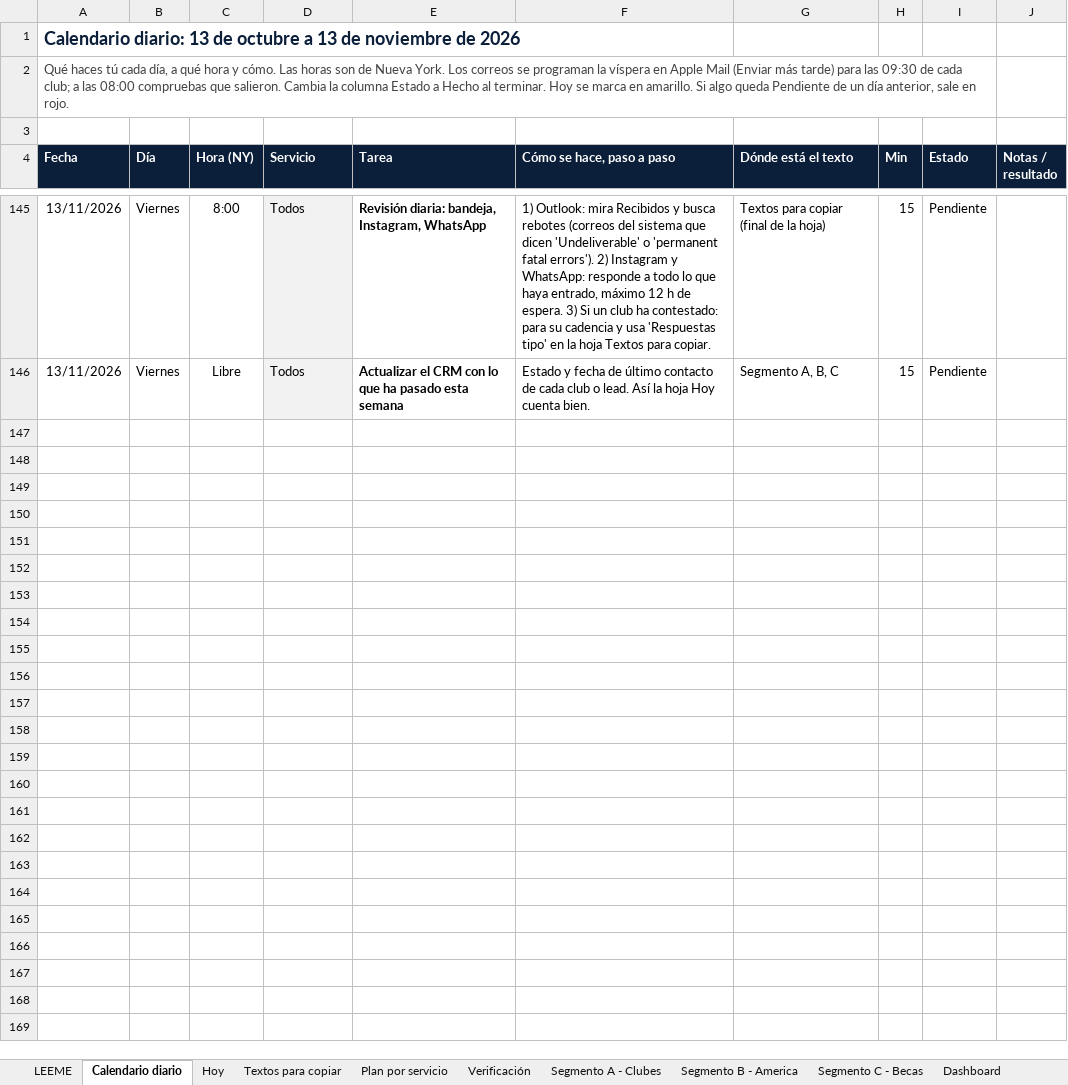
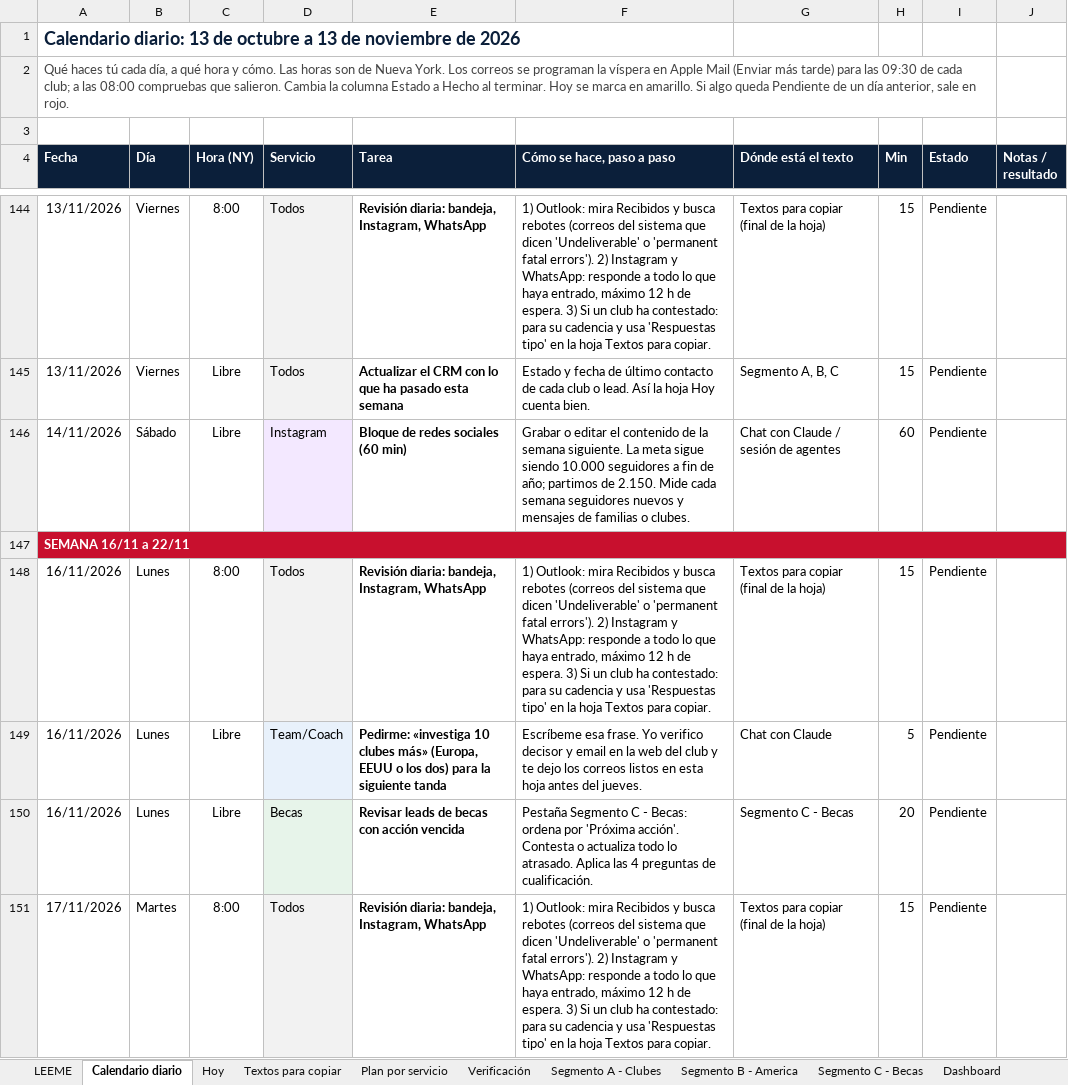
Before and after one commit to Joelmv10/always-up-os, an Excel workbook: 01-clients/crm-ventas.xlsx, sheet Calendario diario, drawn as a sheet; only a part is shown, gaps mark what is left out; values as stored, in another font and other column widths than the file's, no borders; conditional formats not drawn; the diff covers the shown part only; the diff names each change by its address in the sheet, - before the commit and + after, or states it on an @@ line.

```diff
--- a/01-clients/crm-ventas.xlsx (sheet Calendario diario)
+++ b/01-clients/crm-ventas.xlsx (sheet Calendario diario)
+row 146: 14/11/2026 | Sábado | Libre | Instagram | Bloque de redes sociales (60 min) | Grabar o editar el contenido de la semana siguiente. La meta sigue siendo 10.000 seguidores a fin de año; partimos de 2.150. Mide cada semana seguidores nuevos y mensajes de familias o clubes. | Chat con Claude / sesión de agentes | 60 | Pendiente
+row 147: SEMANA 16/11 a 22/11
+row 148: 16/11/2026 | Lunes | 8:00 | Todos | Revisión diaria: bandeja, Instagram, WhatsApp | 1) Outlook: mira Recibidos y busca rebotes (correos del sistema que dicen 'Undeliverable' o 'permanent fatal errors'). 2) Instagram y WhatsApp: responde a todo lo que haya entrado, máximo 12 h de espera. 3) Si un club ha contestado: para su cadencia y usa 'Respuestas tipo' en la hoja Textos para copiar. | Textos para copiar (final de la hoja) | 15 | Pendiente
+row 149: 16/11/2026 | Lunes | Libre | Team/Coach | Pedirme: «investiga 10 clubes más» (Europa, EEUU o los dos) para la siguiente tanda | Escríbeme esa frase. Yo verifico decisor y email en la web del club y te dejo los correos listos en esta hoja antes del jueves. | Chat con Claude | 5 | Pendiente
+row 150: 16/11/2026 | Lunes | Libre | Becas | Revisar leads de becas con acción vencida | Pestaña Segmento C - Becas: ordena por 'Próxima acción'. Contesta o actualiza todo lo atrasado. Aplica las 4 preguntas de cualificación. | Segmento C - Becas | 20 | Pendiente
+row 151: 17/11/2026 | Martes | 8:00 | Todos | Revisión diaria: bandeja, Instagram, WhatsApp | 1) Outlook: mira Recibidos y busca rebotes (correos del sistema que dicen 'Undeliverable' o 'permanent fatal errors'). 2) Instagram y WhatsApp: responde a todo lo que haya entrado, máximo 12 h de espera. 3) Si un club ha contestado: para su cadencia y usa 'Respuestas tipo' en la hoja Textos para copiar. | Textos para copiar (final de la hoja) | 15 | Pendiente
```
Also changed, not shown: 16 added rows, 1 removed row and 33 edited cells elsewhere in this sheet, sheet Segmento B - America, sheet Verificación, sheet Segmento A - Clubes, sheet Plan por servicio, sheet Textos para copiar, 4 other files.
